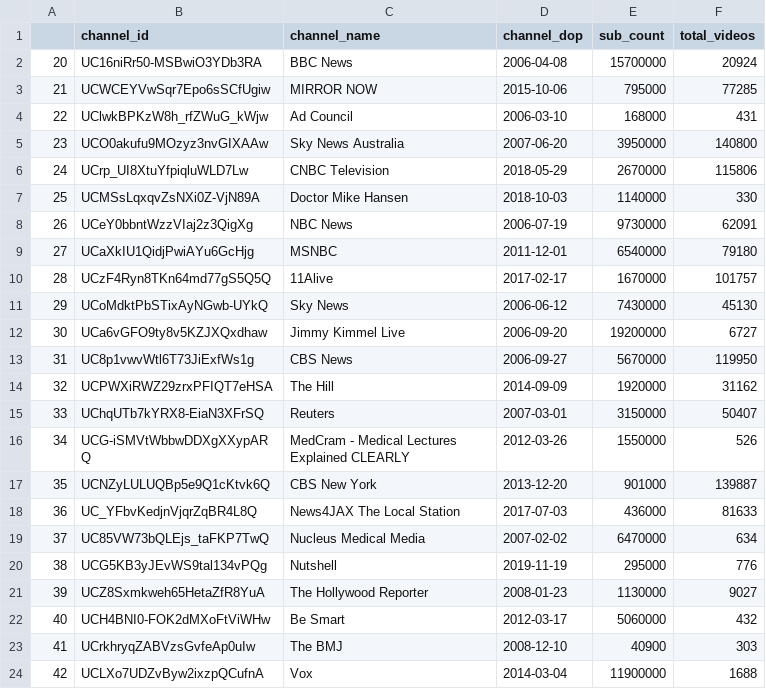
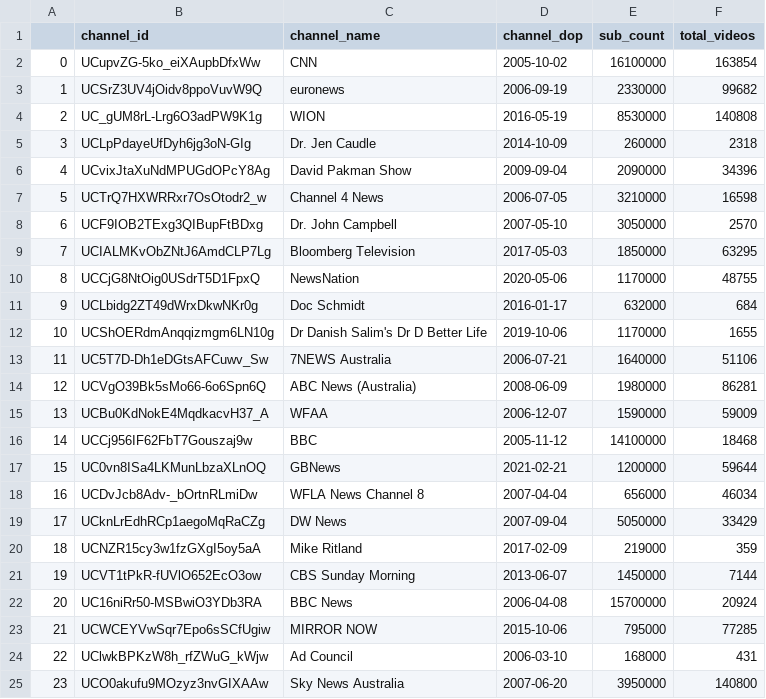
Before and after one commit to R3NZ3L/TruthfulSearch, a CSV file: datasets/covid_vaccine/unchecked.csv, drawn as a sheet; only a part is shown; the shorter side is filled out with more unchanged rows; the diff names each change by its address in the sheet, - before the commit and + after, or states it on an @@ line.

Commit message:
Restarting source check for covid_vaccine; source_checker.py error found and fixed
- Error: .csv file for unchecked channels held duplicates after a run that used unchecked.csv (continuing from where the previous run yesterday stopped/met quota)
- Fix: unchecked.csv is renewed every run

```diff
--- a/datasets/covid_vaccine/unchecked.csv
+++ b/datasets/covid_vaccine/unchecked.csv
+row 2: 0 | UCupvZG-5ko_eiXAupbDfxWw | CNN | 2005-10-02 | 16100000 | 163854
+row 3: 1 | UCSrZ3UV4jOidv8ppoVuvW9Q | euronews | 2006-09-19 | 2330000 | 99682
+row 4: 2 | UC_gUM8rL-Lrg6O3adPW9K1g | WION | 2016-05-19 | 8530000 | 140808
+row 5: 3 | UCLpPdayeUfDyh6jg3oN-GIg | Dr. Jen Caudle | 2014-10-09 | 260000 | 2318
+row 6: 4 | UCvixJtaXuNdMPUGdOPcY8Ag | David Pakman Show | 2009-09-04 | 2090000 | 34396
+row 7: 5 | UCTrQ7HXWRRxr7OsOtodr2_w | Channel 4 News | 2006-07-05 | 3210000 | 16598
+row 8: 6 | UCF9IOB2TExg3QIBupFtBDxg | Dr. John Campbell | 2007-05-10 | 3050000 | 2570
+row 9: 7 | UCIALMKvObZNtJ6AmdCLP7Lg | Bloomberg Television | 2017-05-03 | 1850000 | 63295
+row 10: 8 | UCCjG8NtOig0USdrT5D1FpxQ | NewsNation | 2020-05-06 | 1170000 | 48755
+row 11: 9 | UCLbidg2ZT49dWrxDkwNKr0g | Doc Schmidt | 2016-01-17 | 632000 | 684
+row 12: 10 | UCShOERdmAnqqizmgm6LN10g | Dr Danish Salim's Dr D Better Life | 2019-10-06 | 1170000 | 1655
+row 13: 11 | UC5T7D-Dh1eDGtsAFCuwv_Sw | 7NEWS Australia | 2006-07-21 | 1640000 | 51106
+row 14: 12 | UCVgO39Bk5sMo66-6o6Spn6Q | ABC News (Australia) | 2008-06-09 | 1980000 | 86281
+row 15: 13 | UCBu0KdNokE4MqdkacvH37_A | WFAA | 2006-12-07 | 1590000 | 59009
+row 16: 14 | UCCj956IF62FbT7Gouszaj9w | BBC | 2005-11-12 | 14100000 | 18468
+row 17: 15 | UC0vn8ISa4LKMunLbzaXLnOQ | GBNews | 2021-02-21 | 1200000 | 59644
+row 18: 16 | UCDvJcb8Adv-_bOrtnRLmiDw | WFLA News Channel 8 | 2007-04-04 | 656000 | 46034
+row 19: 17 | UCknLrEdhRCp1aegoMqRaCZg | DW News | 2007-09-04 | 5050000 | 33429
+row 20: 18 | UCNZR15cy3w1fzGXgI5oy5aA | Mike Ritland | 2017-02-09 | 219000 | 359
+row 21: 19 | UCVT1tPkR-fUVlO652EcO3ow | CBS Sunday Morning | 2013-06-07 | 1450000 | 7144
```
Also changed, not shown: 6 other files.
